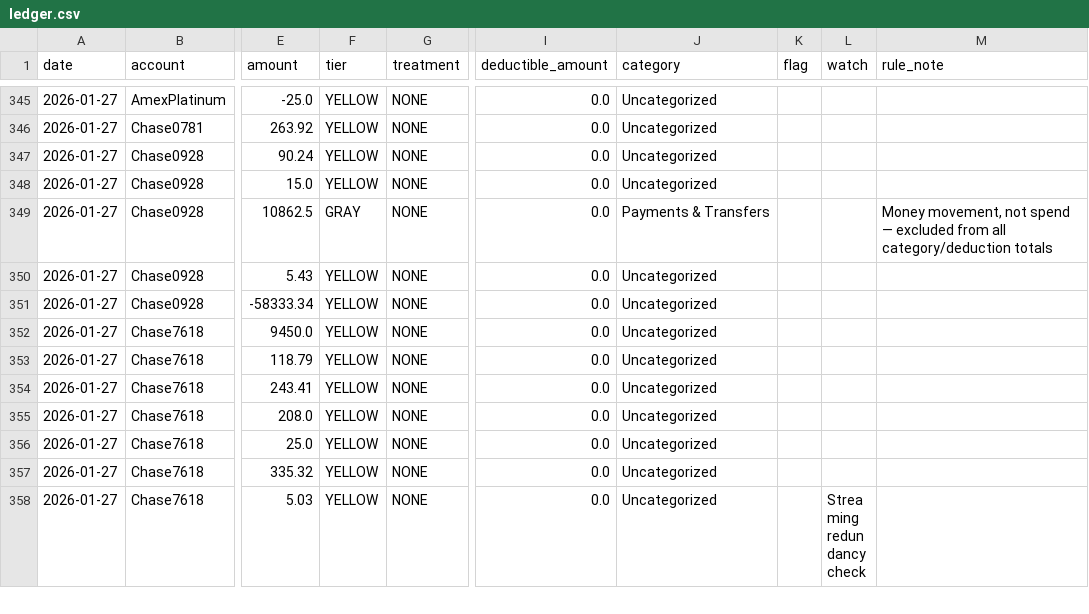
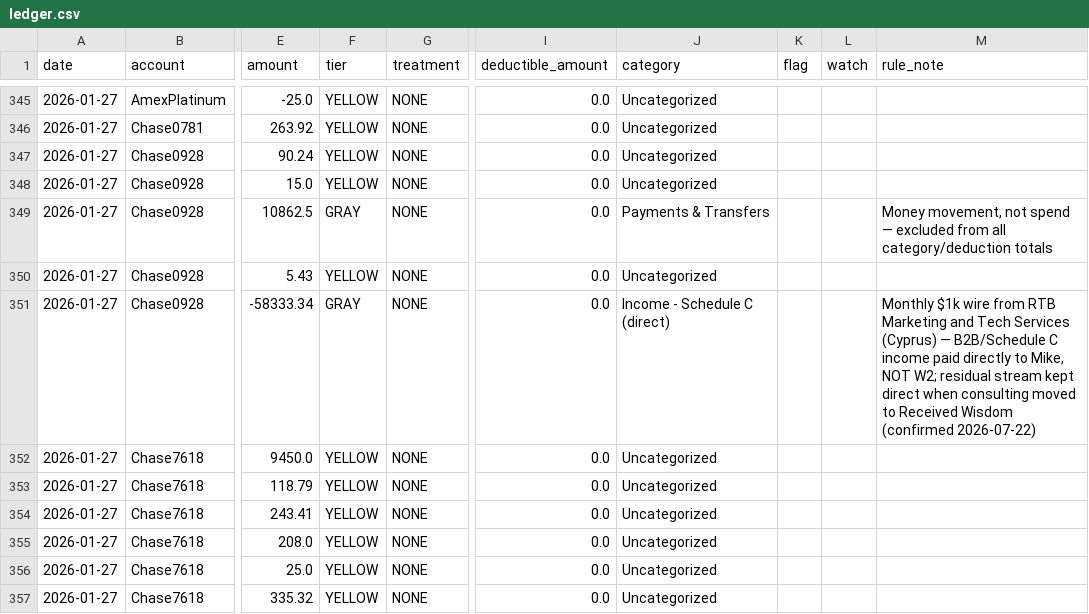
Before and after one commit to mklamb56nyc/MKLOS, a CSV file: expenses/ledger.csv, drawn as a sheet; only a part is shown, gaps mark what is left out; the shorter side is filled out with more unchanged rows; the diff covers the shown part only; the diff names each change by its address in the sheet, - before the commit and + after, or states it on an @@ line.

```diff
--- a/expenses/ledger.csv
+++ b/expenses/ledger.csv
-F351 (tier): YELLOW
+F351 (tier): GRAY
-J351 (category): Uncategorized
+J351 (category): Income - Schedule C (direct)
-M351 (rule_note): (empty)
+M351 (rule_note): Monthly $1k wire from RTB Marketing and Tech Services (Cyprus) — B2B/Schedule C income paid directly to Mike, NOT W2; residual stream kept direct when consulting moved to Received Wisdom (confirmed 2026-07-22)
```
Also changed, not shown: 36 edited cells elsewhere in this file, 3 other files.
